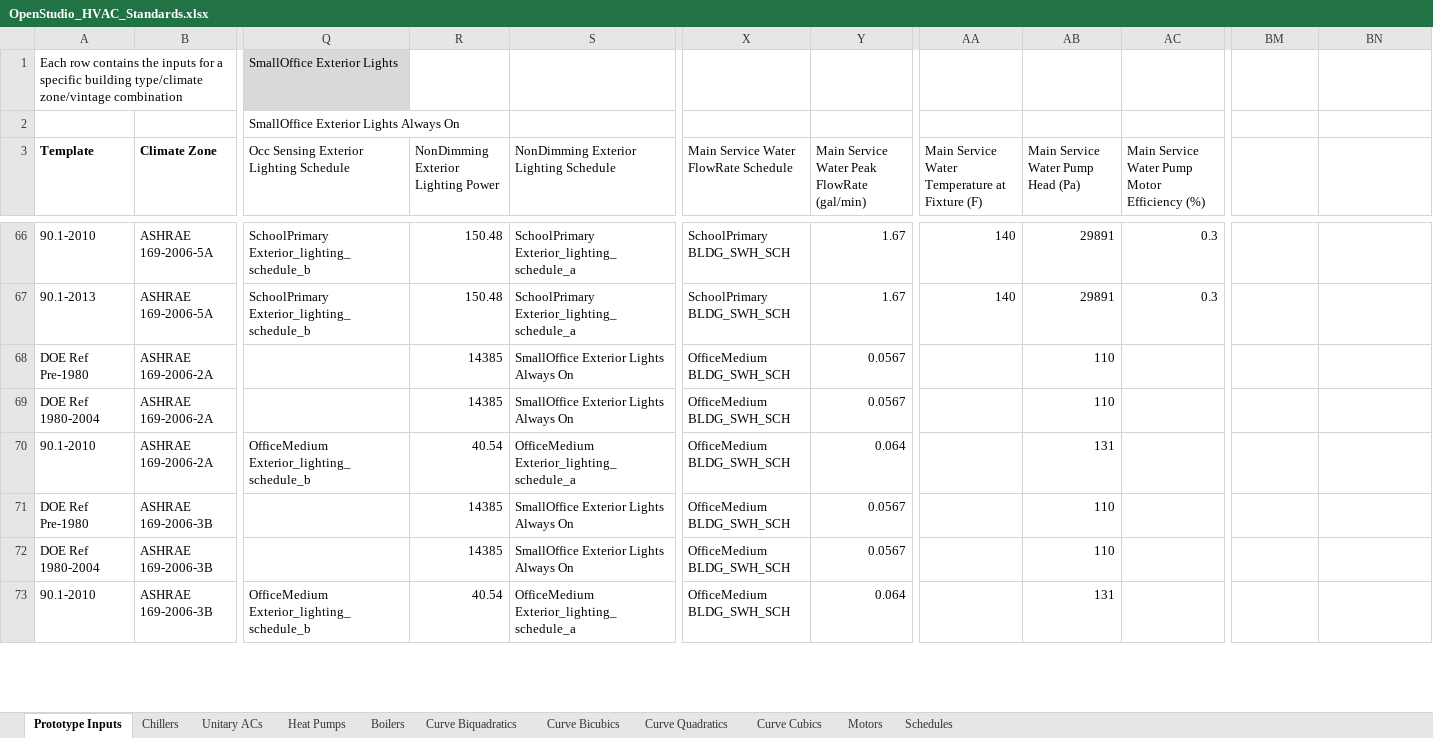
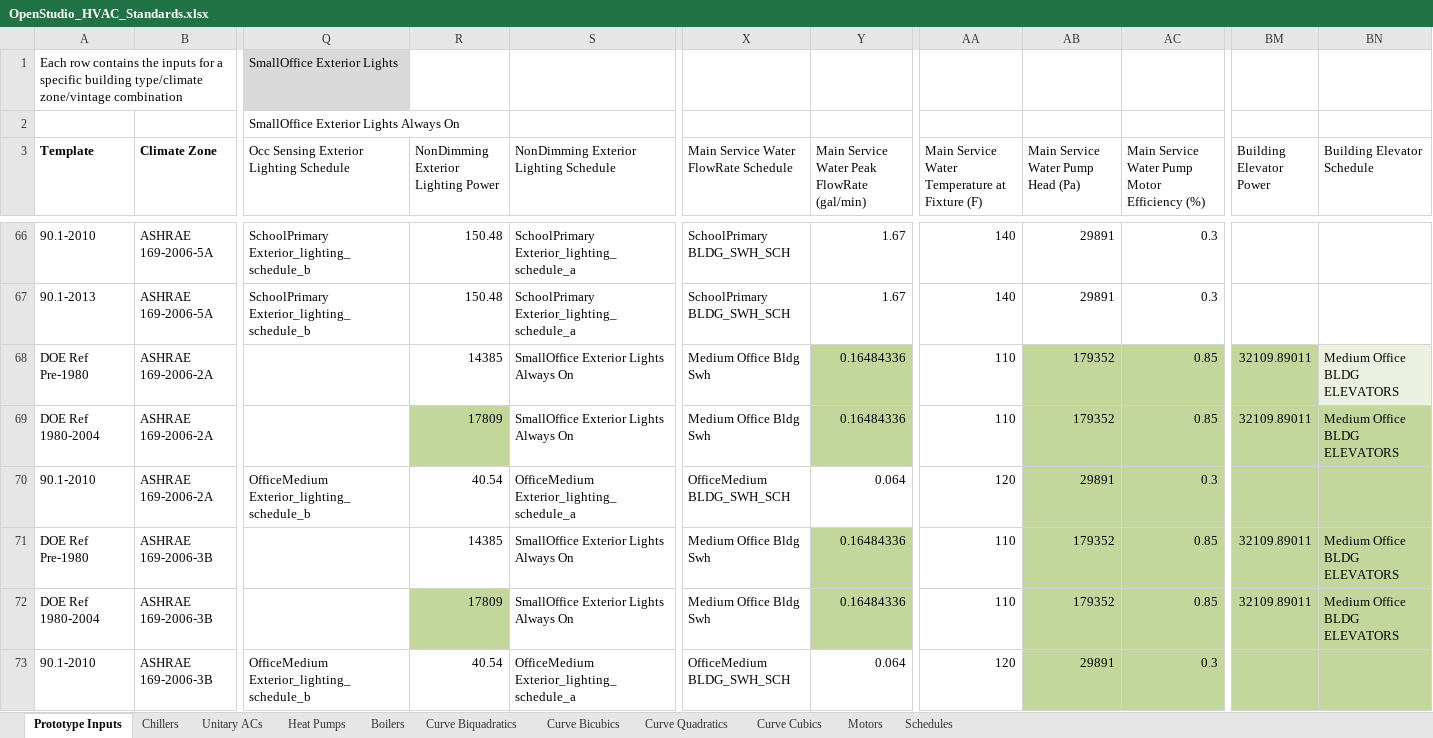
Before and after one commit to NREL/OpenStudio-Prototype-Buildings, an Excel workbook: create_DOE_prototype_building/resources/OpenStudio_HVAC_Standards.xlsx, sheet Prototype Inputs, drawn as a sheet; only a part is shown, gaps mark what is left out; values as stored, in another font and other column widths than the file's, no borders; table styles not drawn; the diff covers the shown part only; the diff names each change by its address in the sheet, - before the commit and + after, or states it on an @@ line.

```diff
--- a/create_DOE_prototype_building/resources/OpenStudio_HVAC_Standards.xlsx (sheet Prototype Inputs)
+++ b/create_DOE_prototype_building/resources/OpenStudio_HVAC_Standards.xlsx (sheet Prototype Inputs)
-BM3: (empty)
+BM3: Building Elevator Power
-BN3: (empty)
+BN3: Building Elevator Schedule
-X68:X69: OfficeMedium BLDG_SWH_SCH
+X68:X69: Medium Office Bldg Swh
-Y68:Y69: 0.0567
+Y68:Y69: 0.16484336
-Y68:Y69 fill: none
+Y68:Y69 fill: #C3D69B
-AA68:AA69: (empty)
+AA68:AA69: 110
-AB68:AB69: 110
+AB68:AB69: 179352
-AB68:AC73 fill: none
+AB68:AC73 fill: #C3D69B
-AC68:AC69: (empty)
+AC68:AC69: 0.85
-BM68:BM69 (Building Elevator Power): (empty)
+BM68:BM69 (Building Elevator Power): 32109.89011
-BM68 fill: none
+BM68 fill: #C3D69B
-BN68:BN69 (Building Elevator Schedule): (empty)
+BN68:BN69 (Building Elevator Schedule): Medium Office BLDG ELEVATORS
-BN68 fill: none
+BN68 fill: #EBF1DE
-R69: 14385
+R69: 17809
-R69 fill: none
+R69 fill: #C3D69B
-BM69:BN73 fill: none
+BM69:BN73 fill: #C3D69B
-AA70: (empty)
+AA70: 120
-AB70: 131
+AB70: 29891
-AC70: (empty)
+AC70: 0.3
-X71:X72: OfficeMedium BLDG_SWH_SCH
+X71:X72: Medium Office Bldg Swh
-Y71:Y72: 0.0567
+Y71:Y72: 0.16484336
-Y71:Y72 fill: none
+Y71:Y72 fill: #C3D69B
-AA71:AA72: (empty)
+AA71:AA72: 110
-AB71:AB72: 110
+AB71:AB72: 179352
-AC71:AC72: (empty)
+AC71:AC72: 0.85
-BM71:BM72 (Building Elevator Power): (empty)
+BM71:BM72 (Building Elevator Power): 32109.89011
-BN71:BN72 (Building Elevator Schedule): (empty)
+BN71:BN72 (Building Elevator Schedule): Medium Office BLDG ELEVATORS
-R72: 14385
+R72: 17809
-R72 fill: none
+R72 fill: #C3D69B
-AA73: (empty)
+AA73: 120
-AB73: 131
+AB73: 29891
-AC73: (empty)
+AC73: 0.3
```
Also changed, not shown: 12 added rows, 36 edited cells and cell formats elsewhere in this sheet, 2 other files.
